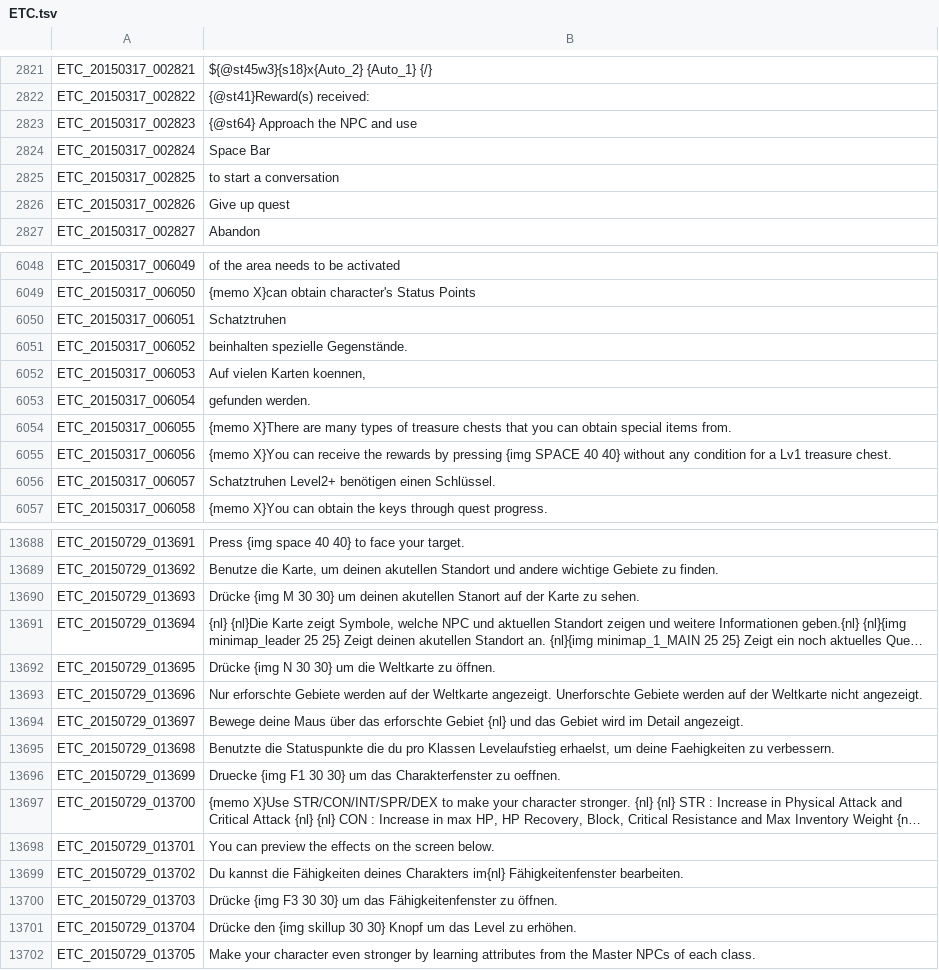
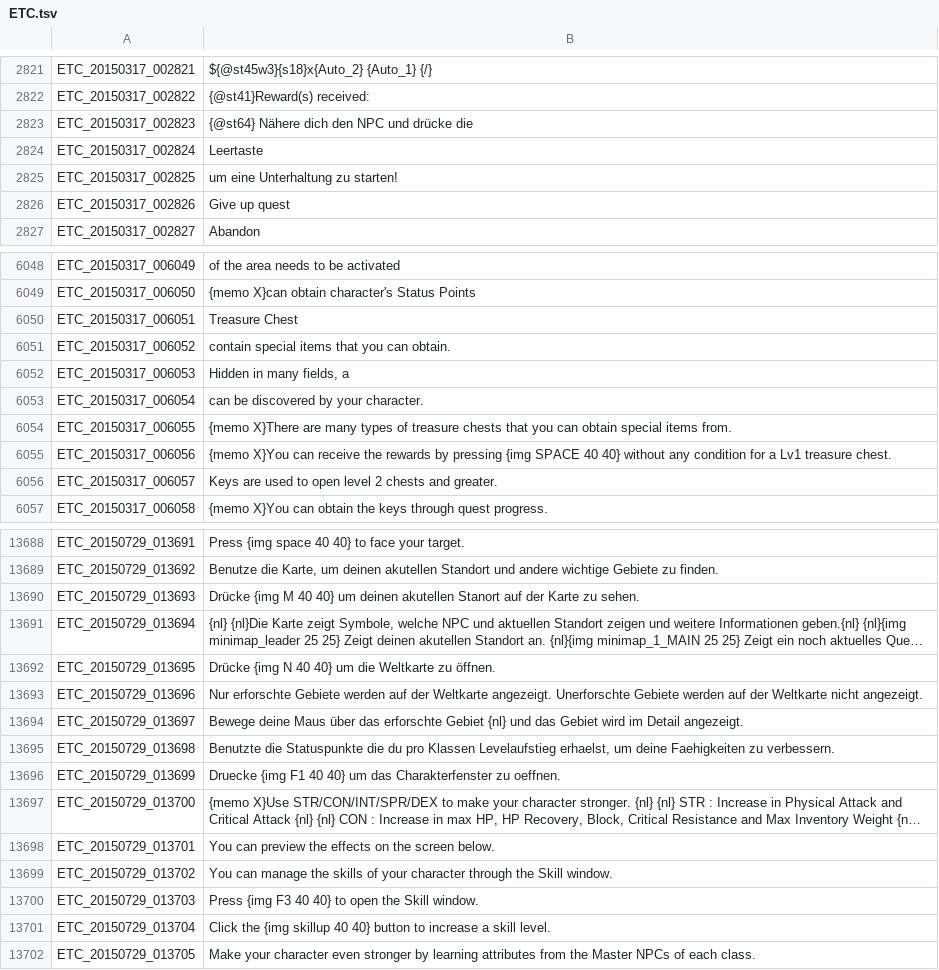
Before and after one commit to Gardosen/GermanTosTranslation, a TSV file: ETC.tsv, drawn as a sheet; only a part is shown, gaps mark what is left out; long unchanged cells end in …; the diff covers the shown part only; the diff names each change by its address in the sheet, - before the commit and + after, or states it on an @@ line.

```diff
--- a/ETC.tsv
+++ b/ETC.tsv
-B2823: {@st64} Approach the NPC and use
+B2823: {@st64} Nähere dich den NPC und drücke die
-B2824: Space Bar
+B2824: Leertaste
-B2825: to start a conversation
+B2825: um eine Unterhaltung zu starten!
-B6050: Schatztruhen
+B6050: Treasure Chest
-B6051: beinhalten spezielle Gegenstände.
+B6051: contain special items that you can obtain.
-B6052: Auf vielen Karten koennen,
+B6052: Hidden in many fields, a
-B6053: gefunden werden.
+B6053: can be discovered by your character.
-B6056: Schatztruhen Level2+ benötigen einen Schlüssel.
+B6056: Keys are used to open level 2 chests and greater.
-B13690: …{img M 30 30} um deinen…
+B13690: …{img M 40 40} um deinen…
-B13692: …{img N 30 30} um die…
+B13692: …{img N 40 40} um die…
-B13696: …{img F1 30 30} um das…
+B13696: …{img F1 40 40} um das…
-B13699: Du kannst die Fähigkeiten deines Charakters im{nl} Fähigkeitenfenster bearbeiten.
+B13699: You can manage the skills of your character through the Skill window.
-B13700: Drücke {img F3 30 30} um das Fähigkeitenfenster zu öffnen.
+B13700: Press {img F3 40 40} to open the Skill window.
-B13701: Drücke den {img skillup 30 30} Knopf um das Level zu erhöhen.
+B13701: Click the {img skillup 40 40} button to increase a skill level.
```
Also changed, not shown: 83 edited cells elsewhere in this file.
